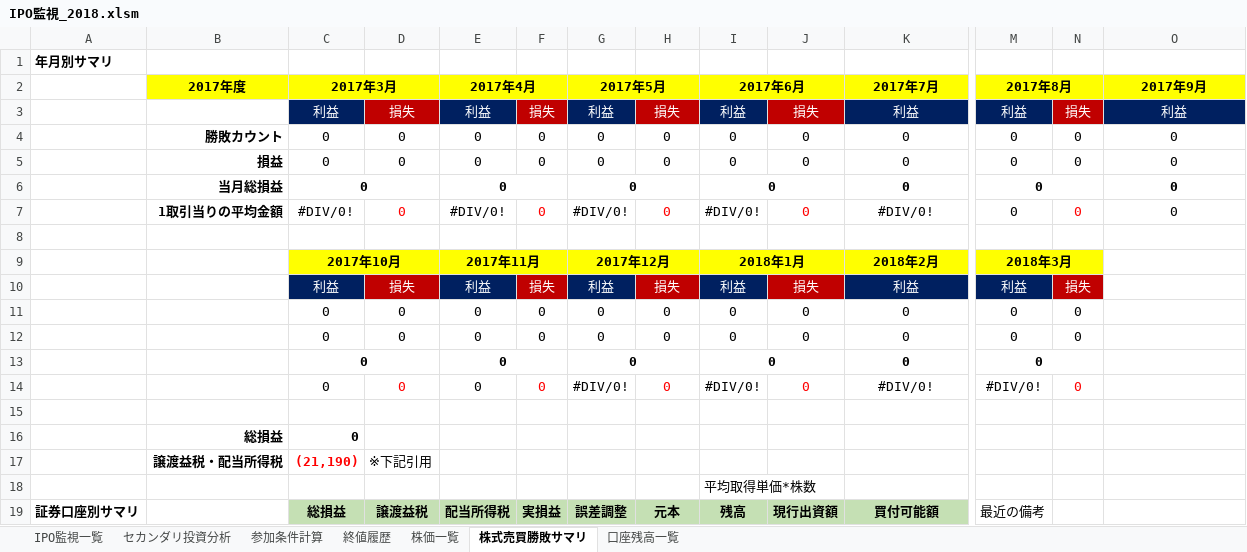
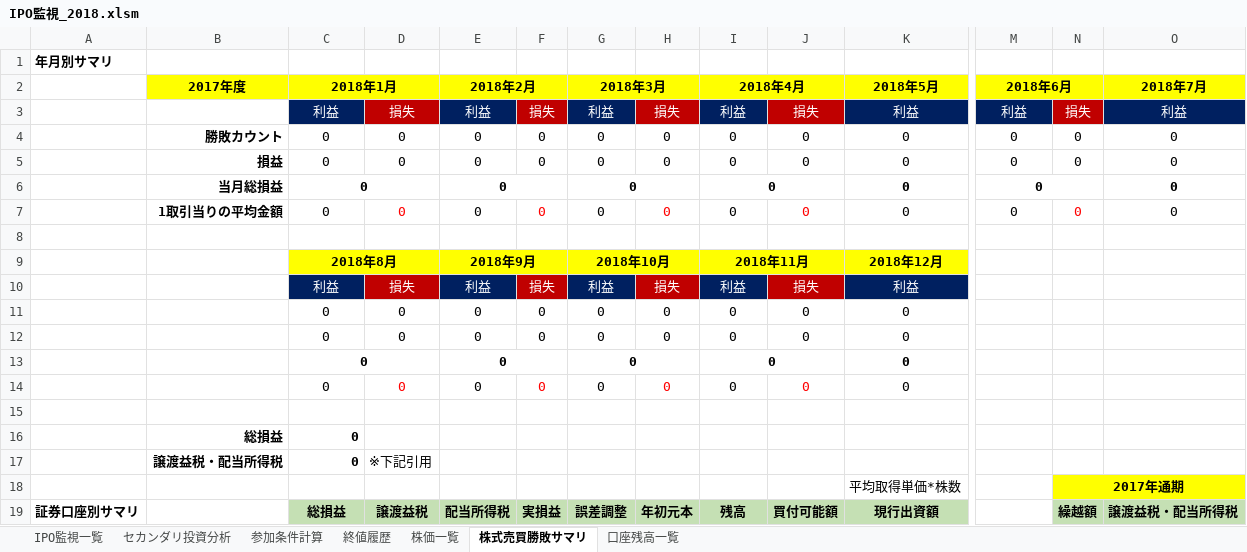
Before and after one commit to tarookyu/IPO, an Excel workbook: IPO監視_2018.xlsm, sheet 株式売買勝敗サマリ, drawn as a sheet; only a part is shown, gaps mark what is left out; values as stored, in another font and other column widths than the file's, no borders; charts and pictures not drawn; removed rows and columns are numbered as before the commit, all else as after; rows hold the shown columns only; the diff covers the shown part only; the diff names each change by its address in the sheet, - before the commit and + after, or states it on an @@ line.

```diff
--- a/IPO監視_2018.xlsm (sheet 株式売買勝敗サマリ)
+++ b/IPO監視_2018.xlsm (sheet 株式売買勝敗サマリ)
-row 2:  | 2017年度 | 2017年3月 |  | 2017年4月 |  | 2017年5月 |  | 2017年6月 |  | 2017年7月 | 2017年8月 |  | 2017年9月
+row 2:  | 2017年度 | 2018年1月 |  | 2018年2月 |  | 2018年3月 |  | 2018年4月 |  | 2018年5月 | 2018年6月 |  | 2018年7月
-C7: #DIV/0!
+C7: 0
-E7: #DIV/0!
+E7: 0
-G7: #DIV/0!
+G7: 0
-I7: #DIV/0!
+I7: 0
-K7: #DIV/0!
+K7: 0
-row 9:  |  | 2017年10月 |  | 2017年11月 |  | 2017年12月 |  | 2018年1月 |  | 2018年2月 | 2018年3月
+row 9:  |  | 2018年8月 |  | 2018年9月 |  | 2018年10月 |  | 2018年11月 |  | 2018年12月
-M10: 利益
+M10: (empty)
-M10 fill: #002060
+M10 fill: none
-N10: 損失
+N10: (empty)
-N10 fill: #C00000
+N10 fill: none
-M11:M13: 0
+M11:M13: (empty)
-N11:N12: 0
+N11:N12: (empty)
-M13:N13 merged
-G14: #DIV/0!
+G14: 0
-I14: #DIV/0!
+I14: 0
-K14: #DIV/0!
+K14: 0
-M14: #DIV/0!
+M14: (empty)
-N14: 0
+N14: (empty)
-C17: (21,190)
+C17: 0
-C17 text colour: #FF0000
+C17 text colour: black
-row 18:  |  |  |  |  |  |  |  | 平均取得単価*株数
+row 18:  |  |  |  |  |  |  |  |  |  | 平均取得単価*株数 |  | 2017年通期
-H19: 元本
+H19: 年初元本
-J19: 現行出資額
+J19: 買付可能額
-K19: 買付可能額
+K19: 現行出資額
-M19: 最近の備考
+M19: (empty)
-N19: (empty)
+N19: 繰越額
-N19:O19 fill: none
+N19:O19 fill: #C5E0B4
-O19: (empty)
+O19: 譲渡益税・配当所得税
```
Also changed, not shown: 5 added rows, 5 removed rows, 6 edited cells and cell formats elsewhere in this sheet, sheet 口座残高一覧, sheet セカンダリ投資分析, sheet 参加条件計算, sheet 株価一覧, formulas that keep their value, hidden cells, charts or pictures, いろいろ考え.xlsx, 1 other file.
